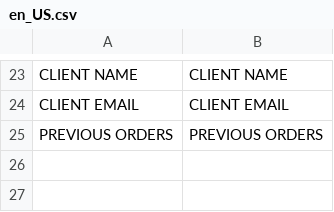
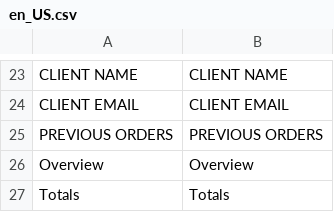
Before and after one commit to spryker/sales-merchant-portal-gui, a CSV file: data/translation/Zed/en_US.csv, drawn as a sheet; only a part is shown, gaps mark what is left out; the diff names each change by its address in the sheet, - before the commit and + after, or states it on an @@ line.

```diff
--- a/data/translation/Zed/en_US.csv
+++ b/data/translation/Zed/en_US.csv
+row 26: Overview | Overview
+row 27: Totals | Totals
```
Also changed, not shown: data/translation/Zed/de_DE.csv, 12 other files.
